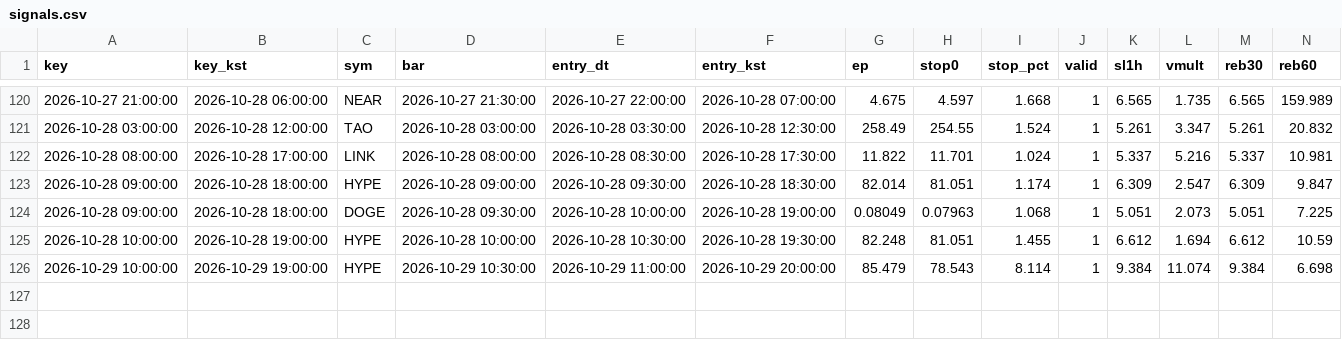
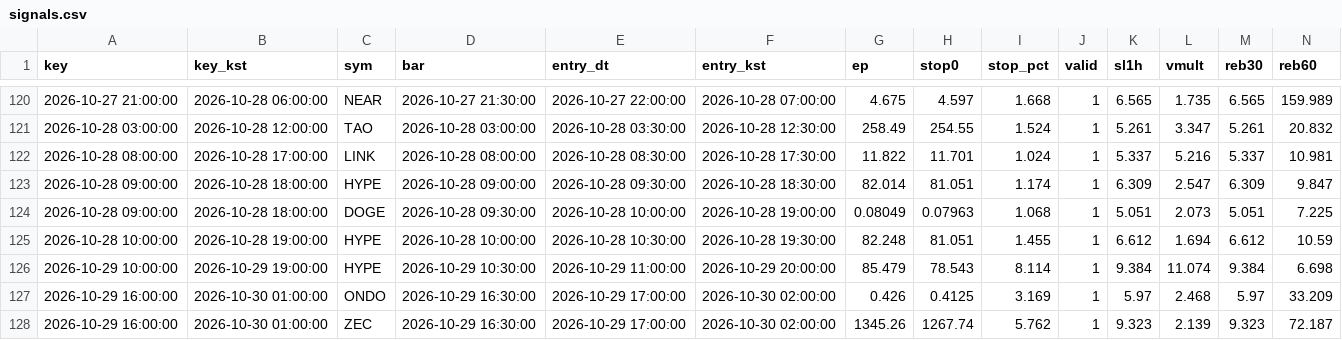
Before and after one commit to antman8422-alt/coin-forward, a CSV file: data/signals.csv, drawn as a sheet; only a part is shown, gaps mark what is left out; rows hold the shown columns only; the diff names each change by its address in the sheet, - before the commit and + after, or states it on an @@ line.

```diff
--- a/data/signals.csv
+++ b/data/signals.csv
+row 127: 2026-10-29 16:00:00 | 2026-10-30 01:00:00 | ONDO | 2026-10-29 16:30:00 | 2026-10-29 17:00:00 | 2026-10-30 02:00:00 | 0.426 | 0.4125 | 3.169 | 1 | 5.97 | 2.468 | 5.97 | 33.209
+row 128: 2026-10-29 16:00:00 | 2026-10-30 01:00:00 | ZEC | 2026-10-29 16:30:00 | 2026-10-29 17:00:00 | 2026-10-30 02:00:00 | 1345.26 | 1267.74 | 5.762 | 1 | 9.323 | 2.139 | 9.323 | 72.187
```
Also changed, not shown: data/regime.csv, data/runs.csv, 3 other files.
